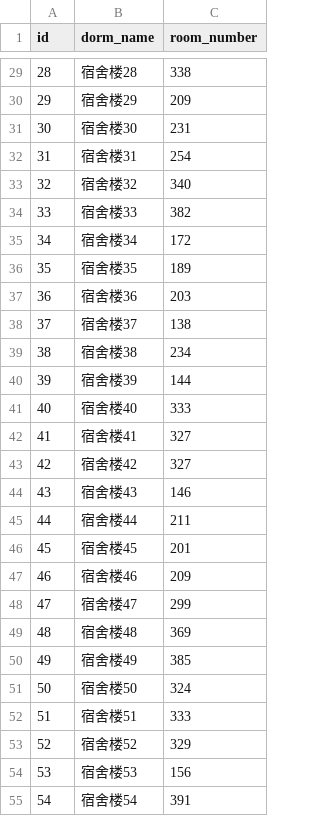
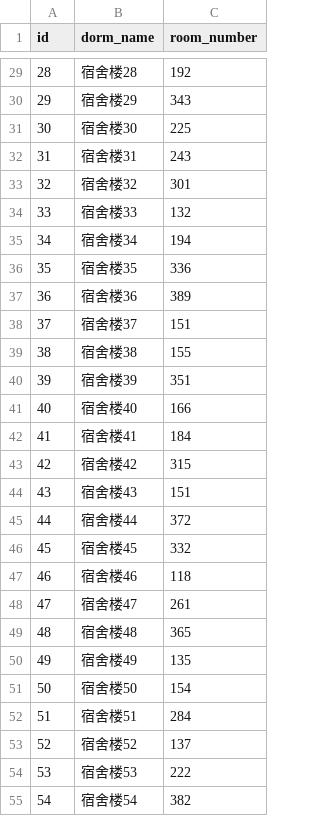
Before and after one commit to skfeng36/weibo_assitant, a CSV file: dormitories.csv, drawn as a sheet; only a part is shown, gaps mark what is left out; the diff covers the shown part only.

```diff
--- a/dormitories.csv
+++ b/dormitories.csv
@@ -29,27 +29,27 @@ id,dorm_name,room_number
-28,宿舍楼28,338
-29,宿舍楼29,209
-30,宿舍楼30,231
-31,宿舍楼31,254
-32,宿舍楼32,340
-33,宿舍楼33,382
-34,宿舍楼34,172
-35,宿舍楼35,189
-36,宿舍楼36,203
-37,宿舍楼37,138
-38,宿舍楼38,234
-39,宿舍楼39,144
-40,宿舍楼40,333
-41,宿舍楼41,327
-42,宿舍楼42,327
-43,宿舍楼43,146
-44,宿舍楼44,211
-45,宿舍楼45,201
-46,宿舍楼46,209
-47,宿舍楼47,299
-48,宿舍楼48,369
-49,宿舍楼49,385
-50,宿舍楼50,324
-51,宿舍楼51,333
-52,宿舍楼52,329
-53,宿舍楼53,156
-54,宿舍楼54,391
+28,宿舍楼28,192
+29,宿舍楼29,343
+30,宿舍楼30,225
+31,宿舍楼31,243
+32,宿舍楼32,301
+33,宿舍楼33,132
+34,宿舍楼34,194
+35,宿舍楼35,336
+36,宿舍楼36,389
+37,宿舍楼37,151
+38,宿舍楼38,155
+39,宿舍楼39,351
+40,宿舍楼40,166
+41,宿舍楼41,184
+42,宿舍楼42,315
+43,宿舍楼43,151
+44,宿舍楼44,372
+45,宿舍楼45,332
+46,宿舍楼46,118
+47,宿舍楼47,261
+48,宿舍楼48,365
+49,宿舍楼49,135
+50,宿舍楼50,154
+51,宿舍楼51,284
+52,宿舍楼52,137
+53,宿舍楼53,222
+54,宿舍楼54,382
```
Also changed, not shown: 73 edited cells elsewhere in this file, events.csv, students.csv, 3 other files.
